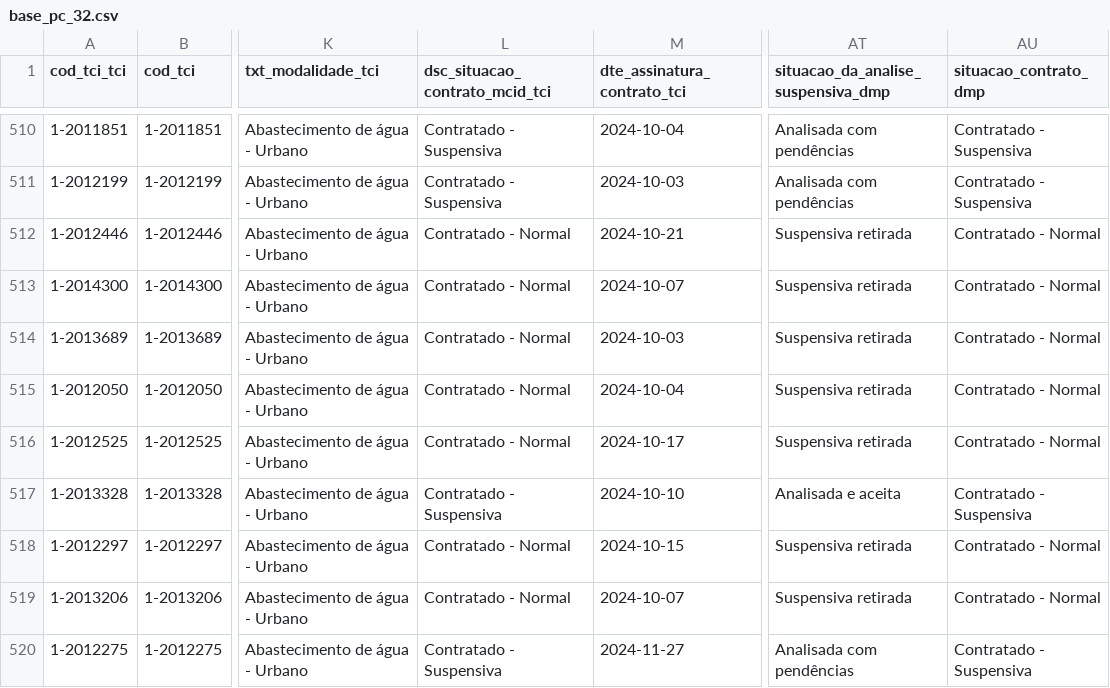
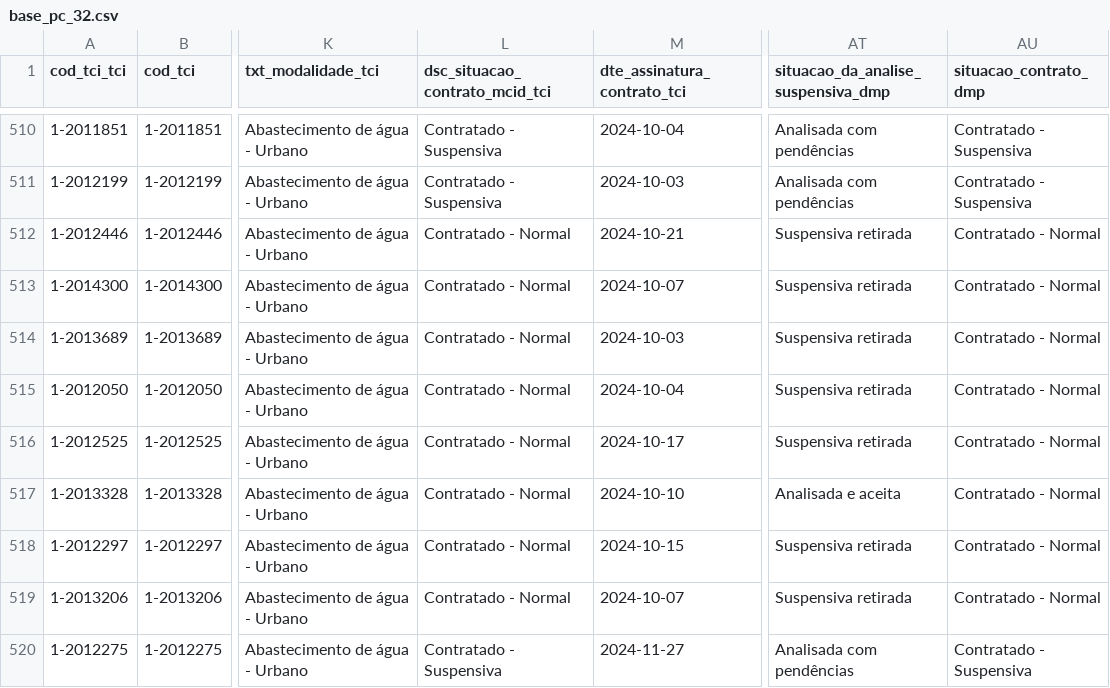
Before and after one commit to brunothiago/painel_dmp_pc32, a CSV file: src/data/base_pc_32.csv, drawn as a sheet; only a part is shown, gaps mark what is left out; the diff covers the shown part only; the diff names each change by its address in the sheet, - before the commit and + after, or states it on an @@ line.

Commit message:
Atualiza dados PC 32 — 2026-04-28

```diff
--- a/src/data/base_pc_32.csv
+++ b/src/data/base_pc_32.csv
-L517 (dsc_situacao_contrato_mcid_tci): Contratado - Suspensiva
+L517 (dsc_situacao_contrato_mcid_tci): Contratado - Normal
-AU517 (situacao_contrato_dmp): Contratado - Suspensiva
+AU517 (situacao_contrato_dmp): Contratado - Normal
```
Also changed, not shown: 10 moved rows and 34 edited cells elsewhere in this file, 5 other files.
